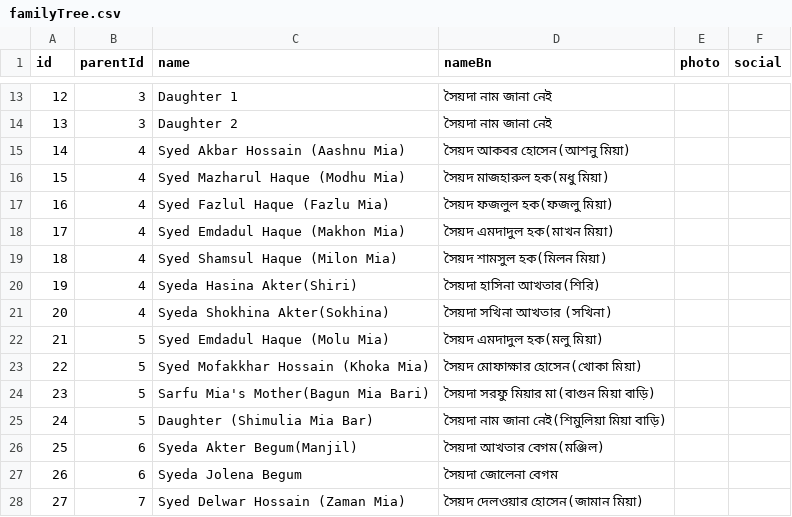
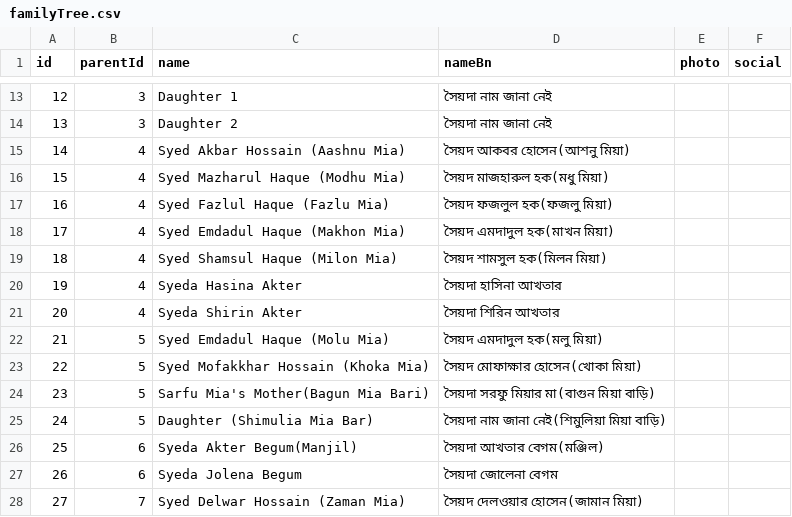
Before and after one commit to rearviewmirror/family-tree, a CSV file: src/data/familyTree.csv, drawn as a sheet; only a part is shown, gaps mark what is left out.

```diff
--- a/src/data/familyTree.csv
+++ b/src/data/familyTree.csv
@@ -19,4 +19,4 @@ id,parentId,name,nameBn,photo,social
 18,4,Syed Shamsul Haque (Milon Mia),সৈয়দ শামসুল হক(মিলন মিয়া),,
-19,4,Syeda Hasina Akter(Shiri),সৈয়দা হাসিনা আখতার(শিরি),,
-20,4,Syeda Shokhina Akter(Sokhina),সৈয়দা সখিনা আখতার (সখিনা),,
+19,4,Syeda Hasina Akter,সৈয়দা হাসিনা আখতার,,
+20,4,Syeda Shirin Akter,সৈয়দা শিরিন আখতার,,
 21,5,Syed Emdadul Haque (Molu Mia),সৈয়দ এমদাদুল হক(মলু মিয়া),,
```
Also changed, not shown: 5 other files.
